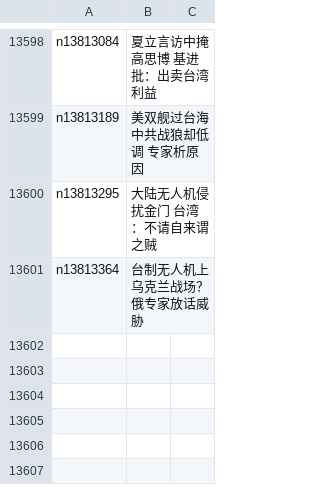
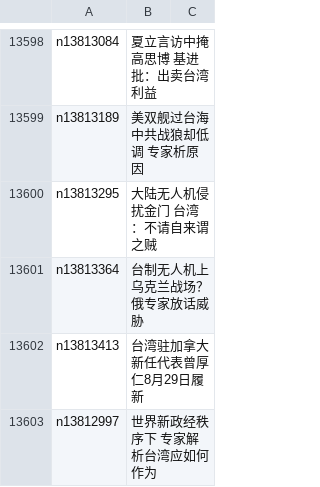
Before and after one commit to easy2view/epoch-news, a CSV file: indexes/ncid1349361.csv, drawn as a sheet; only a part is shown, gaps mark what is left out; the diff names each change by its address in the sheet, - before the commit and + after, or states it on an @@ line.

```diff
--- a/indexes/ncid1349361.csv
+++ b/indexes/ncid1349361.csv
+row 13602: n13813413 | 台湾驻加拿大新任代表曾厚仁8月29日履新
+row 13603: n13812997 | 世界新政经秩序下 专家解析台湾应如何作为
```
Also changed, not shown: indexes/ncid1078159.csv, indexes/ncid1078160.csv, 44 other files.
